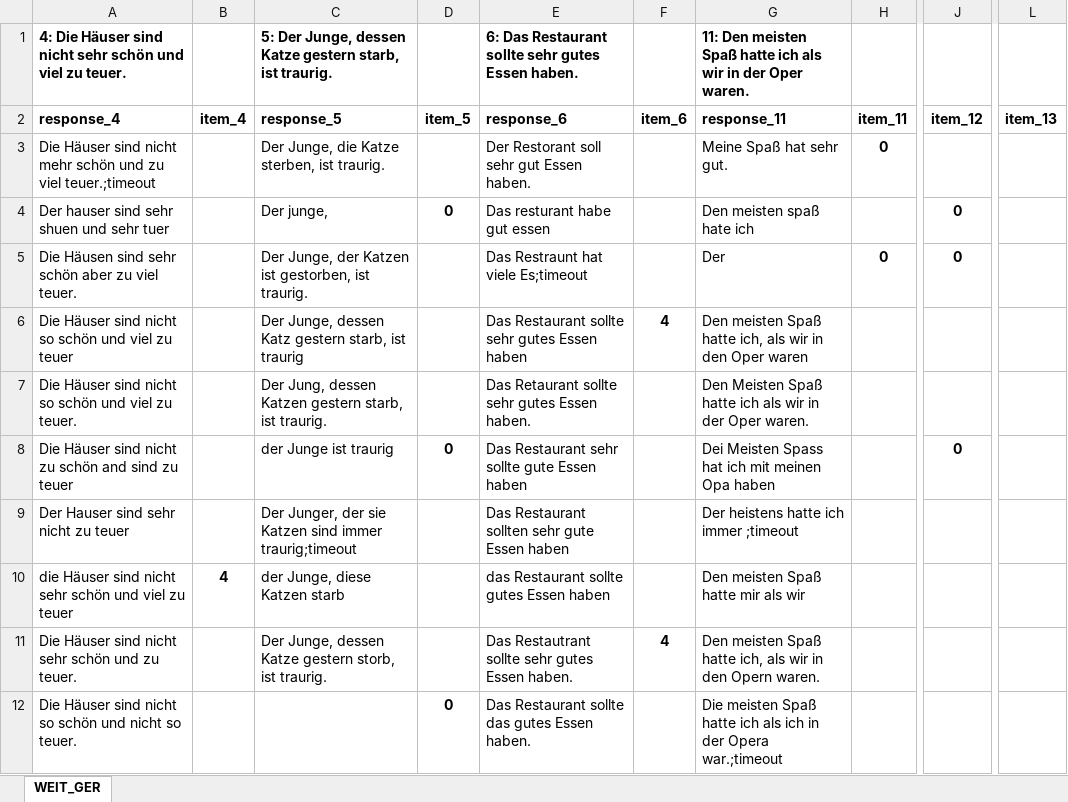
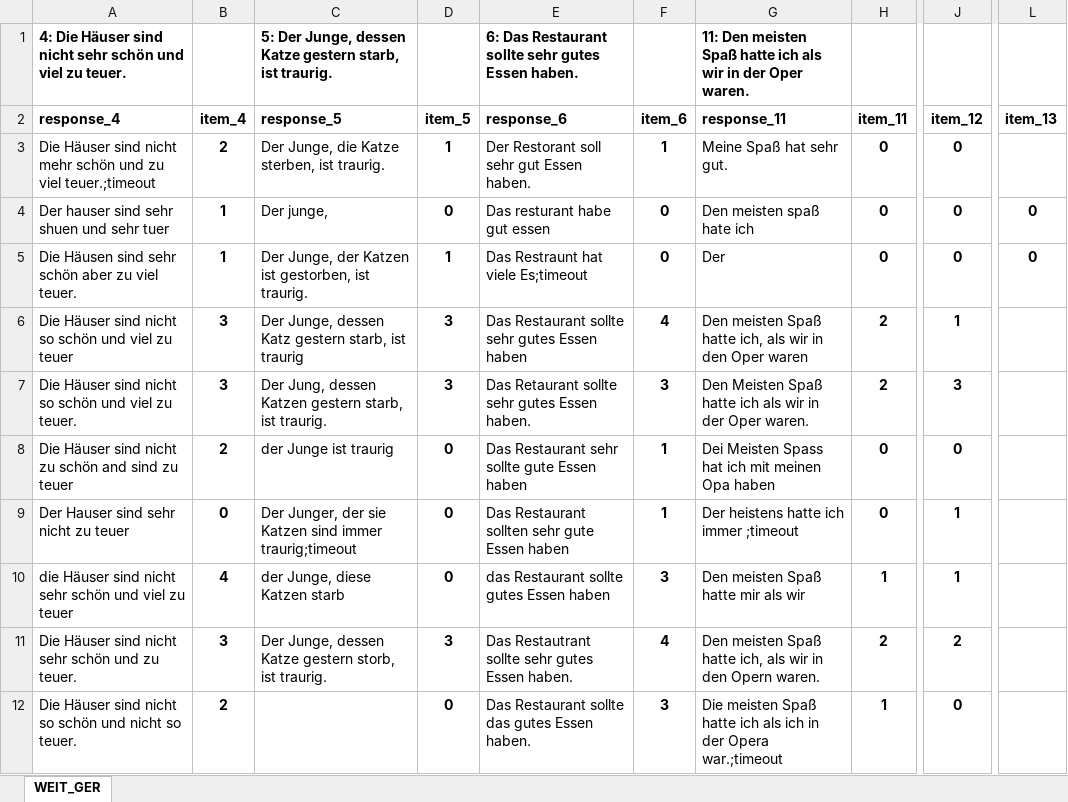
Before and after one commit to mihail95/SprachKompMess, an Excel workbook: BewertungWEIT_Deutsch/WEIT_Bewertung_HA.xlsx, sheet WEIT_GER, drawn as a sheet; only a part is shown, gaps mark what is left out; values as stored, in another font and other column widths than the file's, no borders; the diff covers the shown part only; the diff names each change by its address in the sheet, - before the commit and + after, or states it on an @@ line.

Commit message:
Last 4 items left

```diff
--- a/BewertungWEIT_Deutsch/WEIT_Bewertung_HA.xlsx (sheet WEIT_GER)
+++ b/BewertungWEIT_Deutsch/WEIT_Bewertung_HA.xlsx (sheet WEIT_GER)
-B3 (item_4): (empty)
+B3 (item_4): 2
-D3 (item_5): (empty)
+D3 (item_5): 1
-F3 (item_6): (empty)
+F3 (item_6): 1
-J3 (item_12): (empty)
+J3 (item_12): 0
-B4:B5 (item_4): (empty)
+B4:B5 (item_4): 1
-F4:F5 (item_6): (empty)
+F4:F5 (item_6): 0
-H4 (item_11): (empty)
+H4 (item_11): 0
-L4:L5 (item_13): (empty)
+L4:L5 (item_13): 0
-D5 (item_5): (empty)
+D5 (item_5): 1
-B6:B7 (item_4): (empty)
+B6:B7 (item_4): 3
-D6:D7 (item_5): (empty)
+D6:D7 (item_5): 3
-H6:H7 (item_11): (empty)
+H6:H7 (item_11): 2
-J6 (item_12): (empty)
+J6 (item_12): 1
-F7 (item_6): (empty)
+F7 (item_6): 3
-J7 (item_12): (empty)
+J7 (item_12): 3
-B8 (item_4): (empty)
+B8 (item_4): 2
-F8:F9 (item_6): (empty)
+F8:F9 (item_6): 1
-H8:H9 (item_11): (empty)
+H8:H9 (item_11): 0
-B9 (item_4): (empty)
+B9 (item_4): 0
-D9:D10 (item_5): (empty)
+D9:D10 (item_5): 0
-J9:J10 (item_12): (empty)
+J9:J10 (item_12): 1
-F10 (item_6): (empty)
+F10 (item_6): 3
-H10 (item_11): (empty)
+H10 (item_11): 1
-B11 (item_4): (empty)
+B11 (item_4): 3
-D11 (item_5): (empty)
+D11 (item_5): 3
-H11 (item_11): (empty)
+H11 (item_11): 2
-J11 (item_12): (empty)
+J11 (item_12): 2
-B12 (item_4): (empty)
+B12 (item_4): 2
-F12 (item_6): (empty)
+F12 (item_6): 3
-H12 (item_11): (empty)
+H12 (item_11): 1
-J12 (item_12): (empty)
+J12 (item_12): 0
```
Also changed, not shown: 29 edited cells elsewhere in this sheet.
